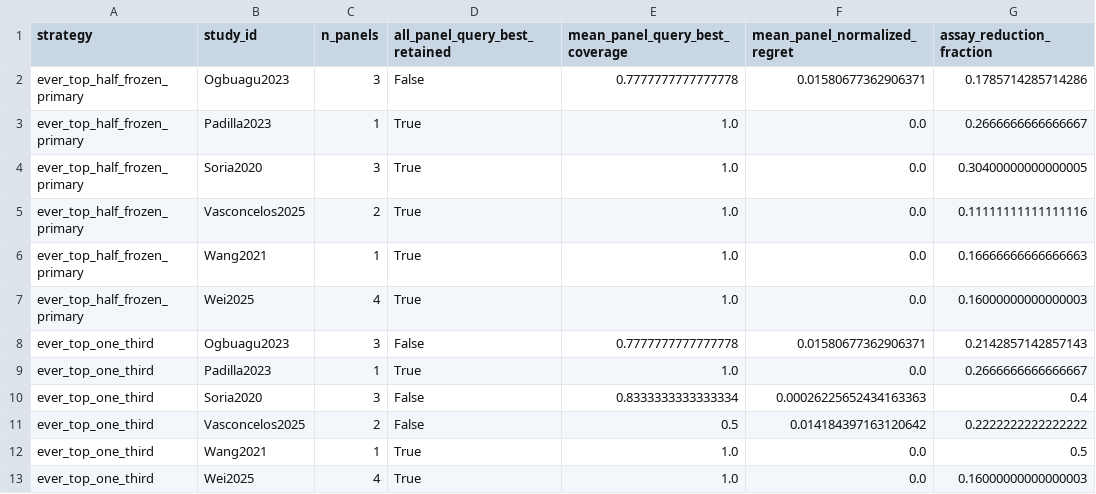
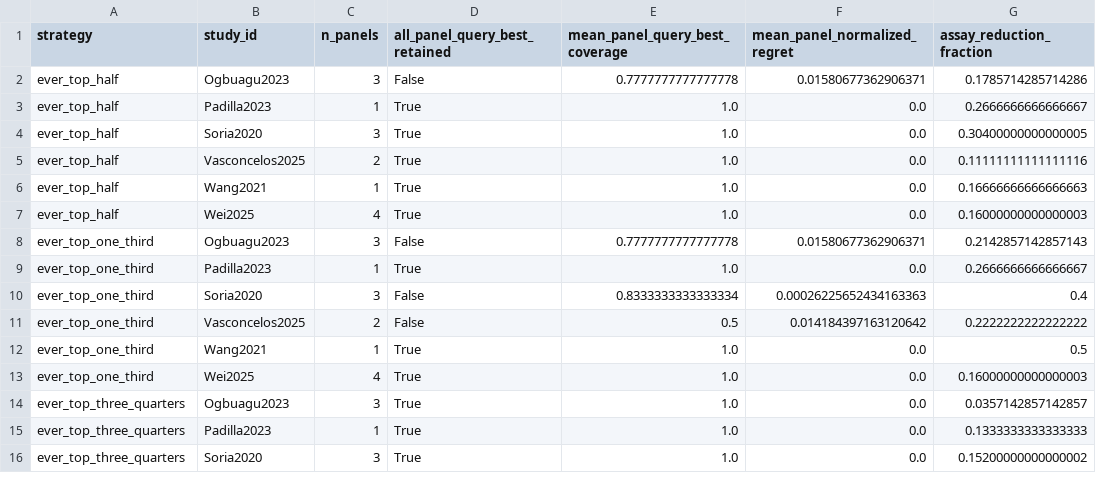
Before and after one commit to bubaizhanshen/biochar-adsorption-benchmark-minimal, a CSV file: results/staged_retention/sensitivity_by_study_block.csv, drawn as a sheet; only a part is shown; the shorter side is filled out with more unchanged rows.

```diff
--- a/results/staged_retention/sensitivity_by_study_block.csv
+++ b/results/staged_retention/sensitivity_by_study_block.csv
@@ -1,8 +1,8 @@
 strategy,study_id,n_panels,all_panel_query_best_retained,mean_panel_query_best_coverage,mean_panel_normalized_regret,assay_reduction_fraction
-ever_top_half_frozen_primary,Ogbuagu2023,3,False,0.7777777777777778,0.01580677362906371,0.1785714285714286
-ever_top_half_frozen_primary,Padilla2023,1,True,1.0,0.0,0.2666666666666667
-ever_top_half_frozen_primary,Soria2020,3,True,1.0,0.0,0.30400000000000005
-ever_top_half_frozen_primary,Vasconcelos2025,2,True,1.0,0.0,0.11111111111111116
-ever_top_half_frozen_primary,Wang2021,1,True,1.0,0.0,0.16666666666666663
-ever_top_half_frozen_primary,Wei2025,4,True,1.0,0.0,0.16000000000000003
+ever_top_half,Ogbuagu2023,3,False,0.7777777777777778,0.01580677362906371,0.1785714285714286
+ever_top_half,Padilla2023,1,True,1.0,0.0,0.2666666666666667
+ever_top_half,Soria2020,3,True,1.0,0.0,0.30400000000000005
+ever_top_half,Vasconcelos2025,2,True,1.0,0.0,0.11111111111111116
+ever_top_half,Wang2021,1,True,1.0,0.0,0.16666666666666663
+ever_top_half,Wei2025,4,True,1.0,0.0,0.16000000000000003
 ever_top_one_third,Ogbuagu2023,3,False,0.7777777777777778,0.01580677362906371,0.2142857142857143
```
Also changed, not shown: results/staged_retention/evidence_summary.csv, results/staged_retention/panel_results.csv, 17 other files.
